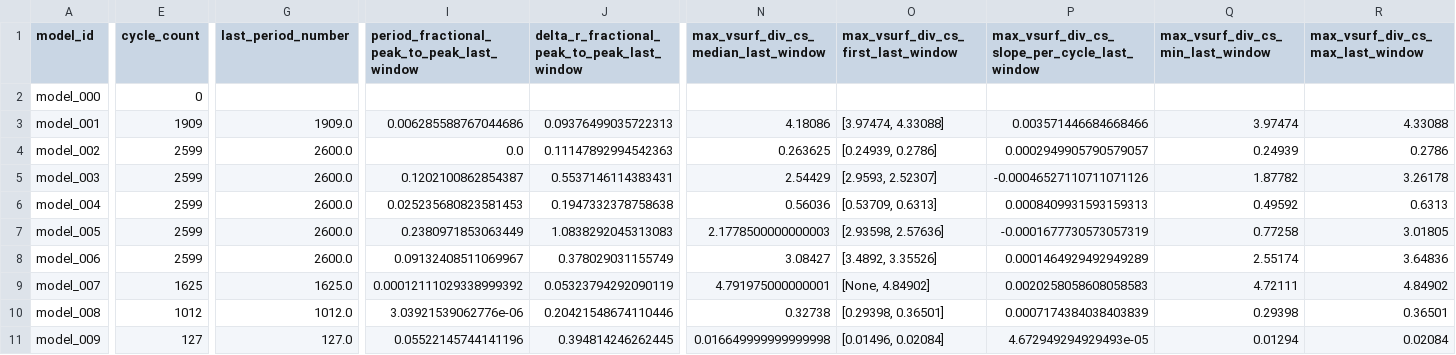
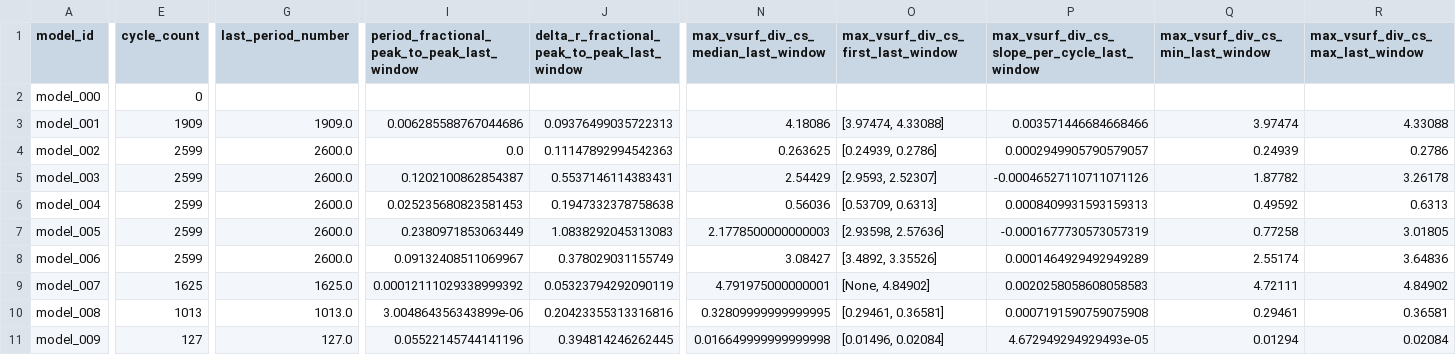
Before and after one commit to earlbellinger/earlbellinger.github.io, a CSV file: apps/kappa/metadata/convergence_summary_last100.csv, drawn as a sheet; only a part is shown, gaps mark what is left out; the diff names each change by its address in the sheet, - before the commit and + after, or states it on an @@ line.

Commit message:
Refresh Kappa batch status

```diff
--- a/apps/kappa/metadata/convergence_summary_last100.csv
+++ b/apps/kappa/metadata/convergence_summary_last100.csv
-E10 (cycle_count): 1012
+E10 (cycle_count): 1013
-G10 (last_period_number): 1012.0
+G10 (last_period_number): 1013.0
-I10: 3.03921539062776e-06
+I10: 3.004864356343899e-06
-J10: 0.20421548674110446
+J10: 0.20423355313316816
-N10: 0.32738
+N10: 0.32809999999999995
-O10: [0.29398, 0.36501]
+O10: [0.29461, 0.36581]
-P10: 0.0007174384038403839
+P10: 0.0007191590759075908
-Q10 (max_vsurf_div_cs_min_last_window): 0.29398
+Q10 (max_vsurf_div_cs_min_last_window): 0.29461
-R10 (max_vsurf_div_cs_max_last_window): 0.36501
+R10 (max_vsurf_div_cs_max_last_window): 0.36581
```
Also changed, not shown: apps/kappa/metadata/convergence_forecast_last100.csv, apps/kappa/metadata/convergence_gate_audit.csv, 21 other files.
